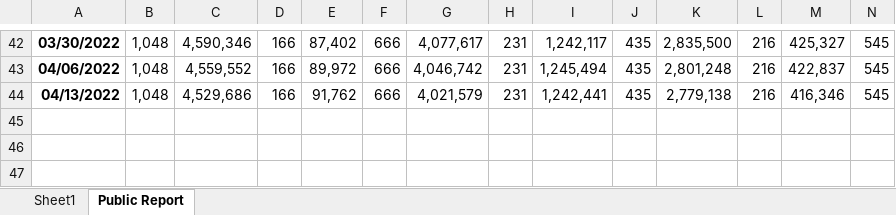
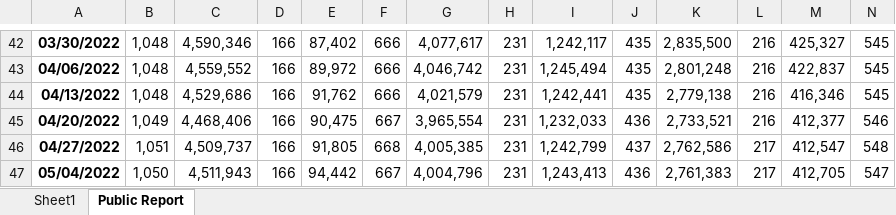
Before and after one commit to vkinvest/Api-Tracking, an Excel workbook: ICI fund flow/money_market_2022.xlsx, sheet Public Report, drawn as a sheet; only a part is shown, gaps mark what is left out; values as stored, in another font and other column widths than the file's, no borders; rows hold the shown columns only; the diff names each change by its address in the sheet, - before the commit and + after, or states it on an @@ line.

```diff
--- a/ICI fund flow/money_market_2022.xlsx (sheet Public Report)
+++ b/ICI fund flow/money_market_2022.xlsx (sheet Public Report)
+row 45: 04/20/2022 | 1,049 | 4,468,406 | 166 | 90,475 | 667 | 3,965,554 | 231 | 1,232,033 | 436 | 2,733,521 | 216 | 412,377 | 546
+row 46: 04/27/2022 | 1,051 | 4,509,737 | 166 | 91,805 | 668 | 4,005,385 | 231 | 1,242,799 | 437 | 2,762,586 | 217 | 412,547 | 548
+row 47: 05/04/2022 | 1,050 | 4,511,943 | 166 | 94,442 | 667 | 4,004,796 | 231 | 1,243,413 | 436 | 2,761,383 | 217 | 412,705 | 547
```
Also changed, not shown: sheet Sheet1, ICI fund flow/mmf_data_hist_2022.xlsx, 2 other files.
